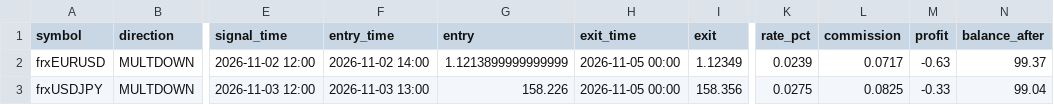
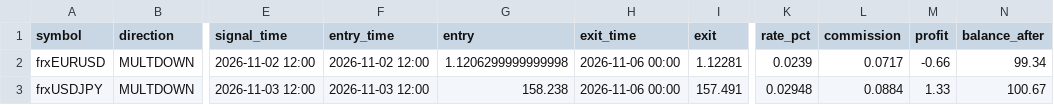
Before and after one commit to anollian-mushi/deriv-fx-bot, a CSV file: incubator/records/f3_trend_pullback_4h_r5/trades.csv, drawn as a sheet; only a part is shown, gaps mark what is left out; the diff names each change by its address in the sheet, - before the commit and + after, or states it on an @@ line.

```diff
--- a/incubator/records/f3_trend_pullback_4h_r5/trades.csv
+++ b/incubator/records/f3_trend_pullback_4h_r5/trades.csv
-F2 (entry_time): 2026-11-02 14:00
+F2 (entry_time): 2026-11-02 12:00
-G2 (entry): 1.1213899999999999
+G2 (entry): 1.1206299999999998
-H2:H3 (exit_time): 2026-11-05 00:00
+H2:H3 (exit_time): 2026-11-06 00:00
-I2 (exit): 1.12349
+I2 (exit): 1.12281
-M2 (profit): -0.63
+M2 (profit): -0.66
-N2 (balance_after): 99.37
+N2 (balance_after): 99.34
-F3 (entry_time): 2026-11-03 13:00
+F3 (entry_time): 2026-11-03 12:00
-G3 (entry): 158.226
+G3 (entry): 158.238
-I3 (exit): 158.356
+I3 (exit): 157.491
-K3 (rate_pct): 0.0275
+K3 (rate_pct): 0.02948
-L3 (commission): 0.0825
+L3 (commission): 0.0884
-M3 (profit): -0.33
+M3 (profit): 1.33
-N3 (balance_after): 99.04
+N3 (balance_after): 100.67
```
Also changed, not shown: incubator/records/f1_london_breakout_r5/trades.csv, incubator/records/f9_eur_gbp_convergence_r5/trades.csv, 15 other files.
